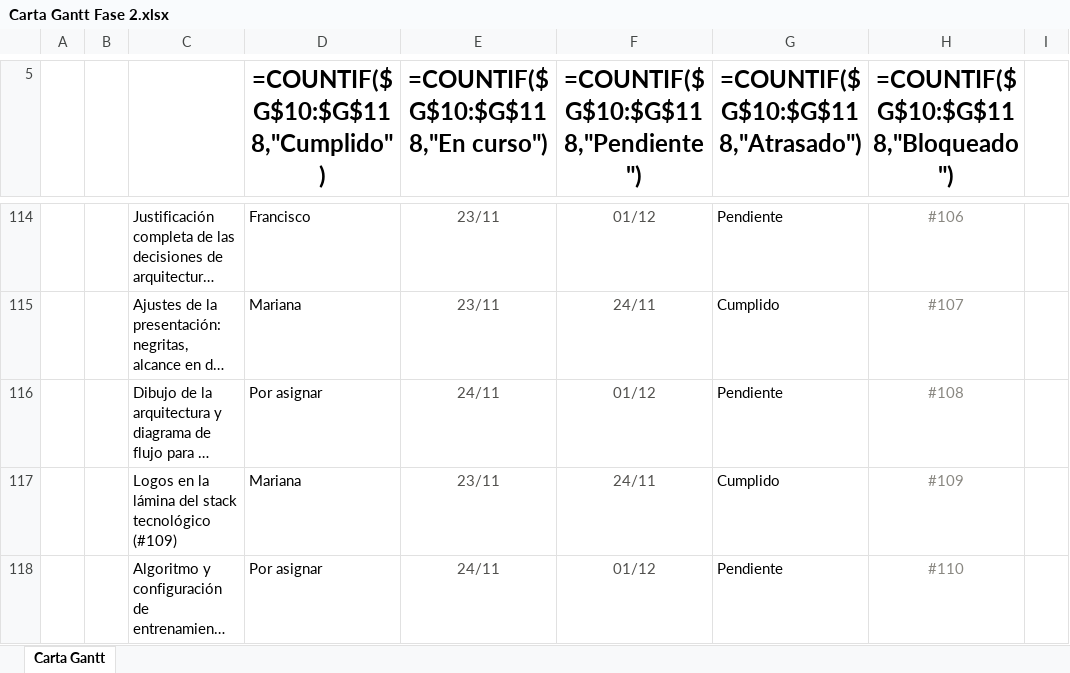
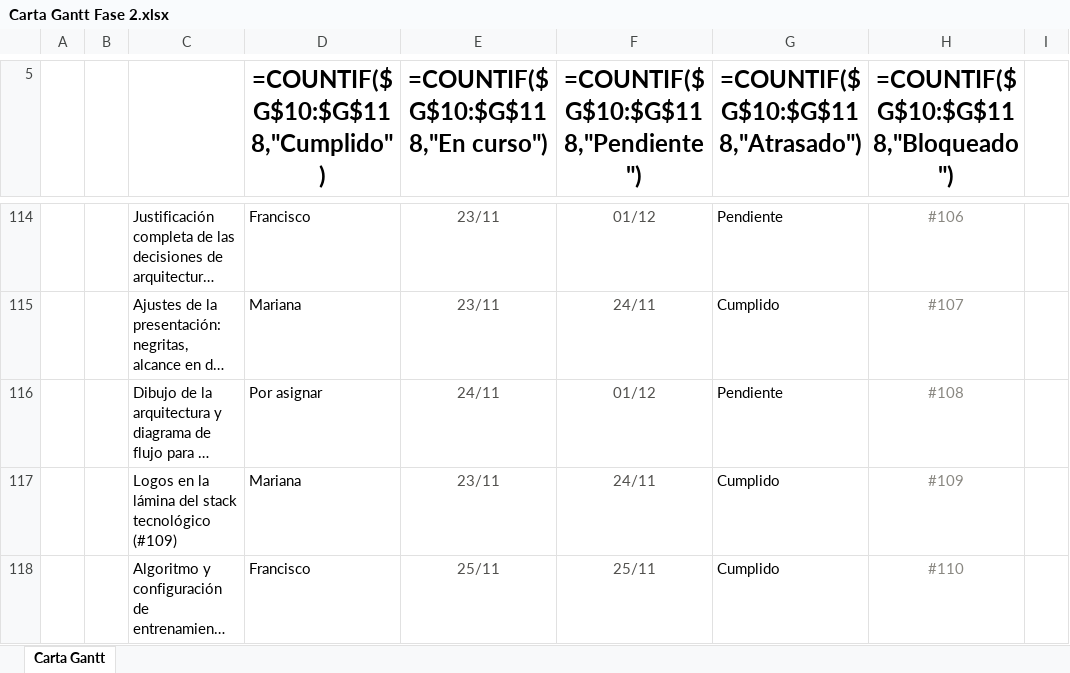
Before and after one commit to marcianabun/capstone, an Excel workbook: Fase 2/Evidencias Proyecto/Evidencias de documentación/Gestion/Carta Gantt Fase 2.xlsx, sheet Carta Gantt, drawn as a sheet; only a part is shown, gaps mark what is left out; long unchanged cells end in …; values as stored, in another font and other column widths than the file's, no borders; formulas without a stored value are shown as written; conditional formats not drawn; the diff names each change by its address in the sheet, - before the commit and + after, or states it on an @@ line.

Commit message:
docs: documenta el algoritmo y la configuración del entrenamiento (#110)
Agrega la sección 8 de docs/training.md para responder a la comisión: modelo,
pérdidas, optimizador real de cada corrida (AdamW en el base, SGD en el
ajuste fino), datos, aumentación y límites. Cierra el ítem #110.

```diff
--- a/Fase 2/Evidencias Proyecto/Evidencias de documentación/Gestion/Carta Gantt Fase 2.xlsx (sheet Carta Gantt)
+++ b/Fase 2/Evidencias Proyecto/Evidencias de documentación/Gestion/Carta Gantt Fase 2.xlsx (sheet Carta Gantt)
-D118: Por asignar
+D118: Francisco
-E118: 24/11
+E118: 25/11
-F118: 01/12
+F118: 25/11
-G118: Pendiente
+G118: Cumplido
```
Also changed, not shown: 4 other files.
